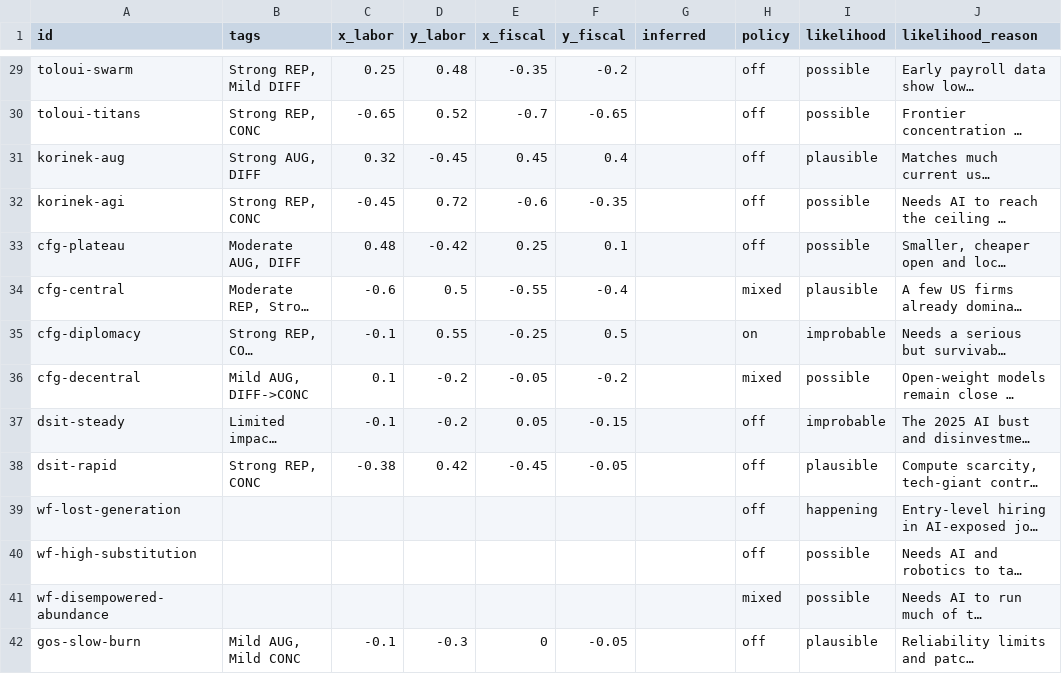
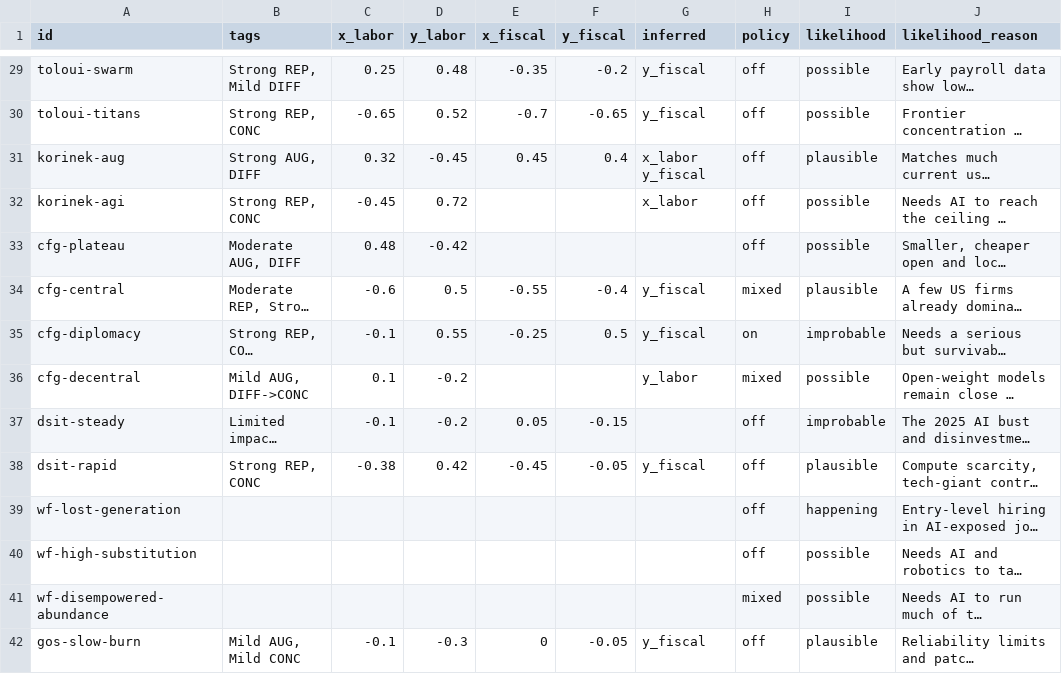
Before and after one commit to brandonjackson/ai-scenarios-map, a CSV file: data/assessments.csv, drawn as a sheet; only a part is shown, gaps mark what is left out; long unchanged cells end in …; the diff covers the shown part only; the diff names each change by its address in the sheet, - before the commit and + after, or states it on an @@ line.

```diff
--- a/data/assessments.csv
+++ b/data/assessments.csv
-G29:G30 (inferred): (empty)
+G29:G30 (inferred): y_fiscal
-G31 (inferred): (empty)
+G31 (inferred): x_labor y_fiscal
-E32 (x_fiscal): -0.6
+E32 (x_fiscal): (empty)
-F32 (y_fiscal): -0.35
+F32 (y_fiscal): (empty)
-G32 (inferred): (empty)
+G32 (inferred): x_labor
-E33 (x_fiscal): 0.25
+E33 (x_fiscal): (empty)
-F33 (y_fiscal): 0.1
+F33 (y_fiscal): (empty)
-G34:G35 (inferred): (empty)
+G34:G35 (inferred): y_fiscal
-E36 (x_fiscal): -0.05
+E36 (x_fiscal): (empty)
-F36 (y_fiscal): -0.2
+F36 (y_fiscal): (empty)
-G36 (inferred): (empty)
+G36 (inferred): y_labor
-G38 (inferred): (empty)
+G38 (inferred): y_fiscal
-G42 (inferred): (empty)
+G42 (inferred): y_fiscal
```
Also changed, not shown: 51 edited cells elsewhere in this file, 52 other files.
